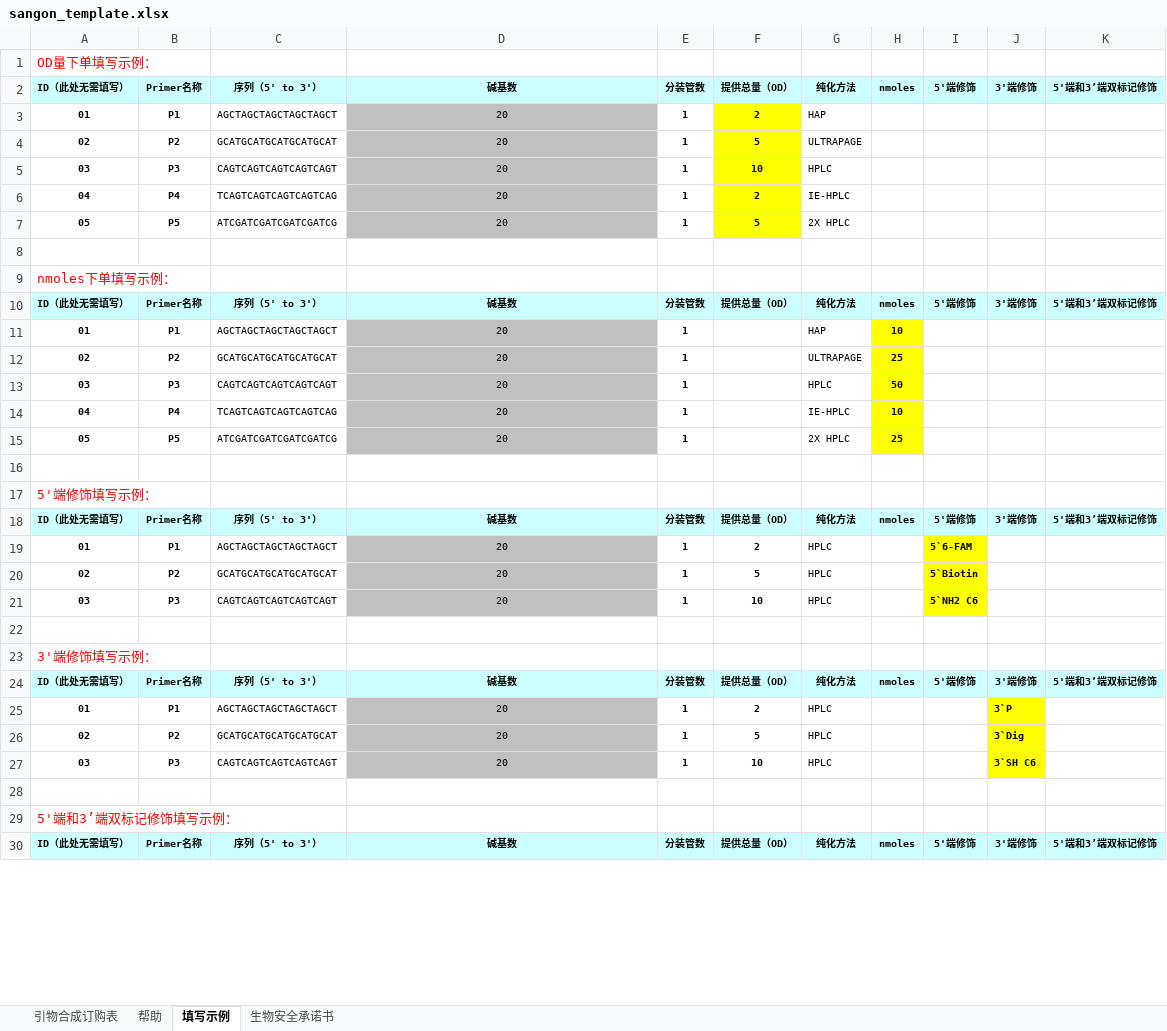
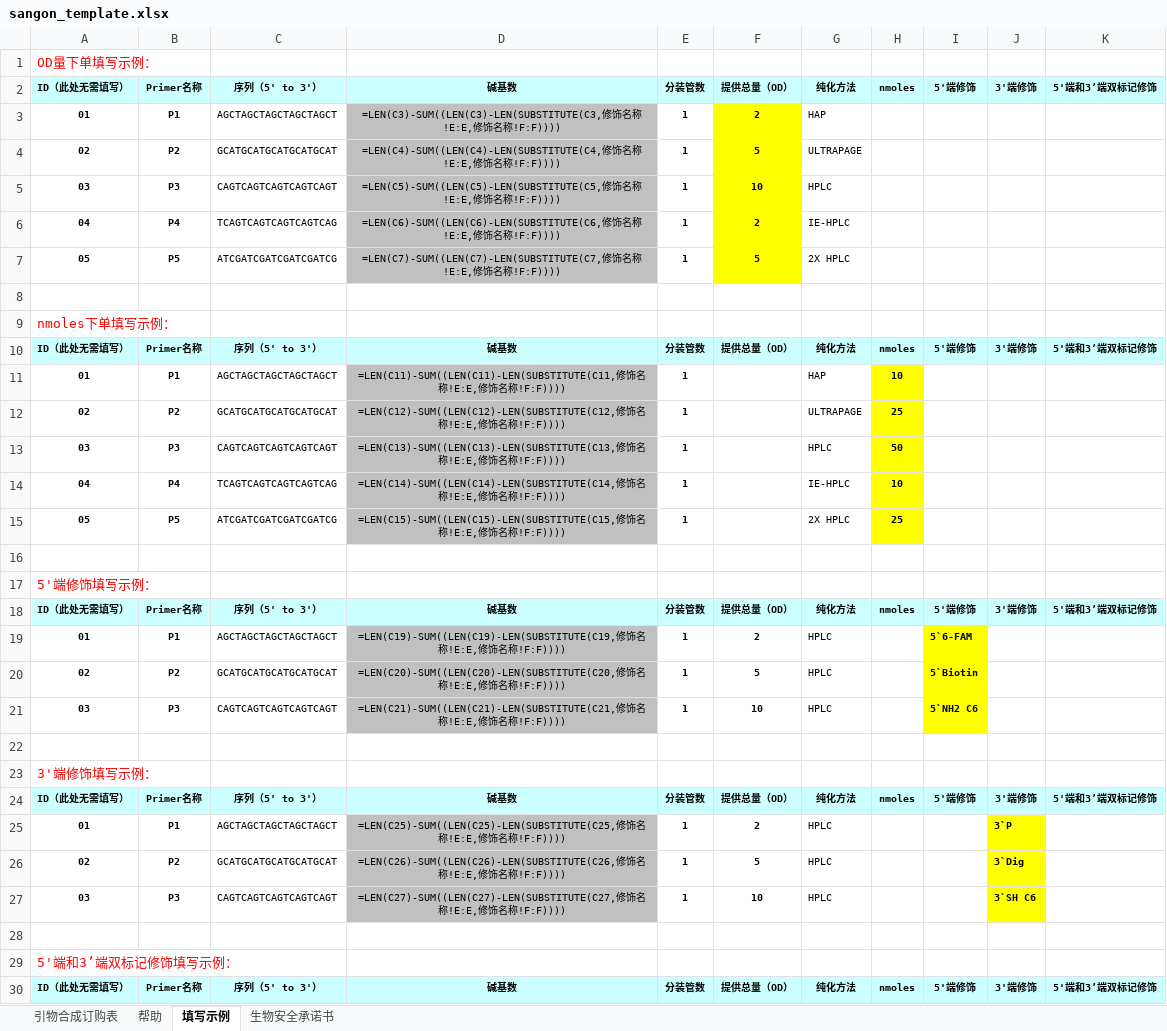
Before and after one commit to dengqilin0905-jpg/primer-webapp, an Excel workbook: app/sangon_template.xlsx, sheet 填写示例, drawn as a sheet; only a part is shown; values as stored, in another font and other column widths than the file's, no borders; formulas without a stored value are shown as written; the diff covers the shown part only; the diff names each change by its address in the sheet, - before the commit and + after, or states it on an @@ line.

```diff
--- a/app/sangon_template.xlsx (sheet 填写示例)
+++ b/app/sangon_template.xlsx (sheet 填写示例)
-D3: 20
+D3: =LEN(C3)-SUM((LEN(C3)-LEN(SUBSTITUTE(C3,修饰名称!E:E,修饰名称!F:F))))
-D4: 20
+D4: =LEN(C4)-SUM((LEN(C4)-LEN(SUBSTITUTE(C4,修饰名称!E:E,修饰名称!F:F))))
-D5: 20
+D5: =LEN(C5)-SUM((LEN(C5)-LEN(SUBSTITUTE(C5,修饰名称!E:E,修饰名称!F:F))))
-D6: 20
+D6: =LEN(C6)-SUM((LEN(C6)-LEN(SUBSTITUTE(C6,修饰名称!E:E,修饰名称!F:F))))
-D7: 20
+D7: =LEN(C7)-SUM((LEN(C7)-LEN(SUBSTITUTE(C7,修饰名称!E:E,修饰名称!F:F))))
-D11: 20
+D11: =LEN(C11)-SUM((LEN(C11)-LEN(SUBSTITUTE(C11,修饰名称!E:E,修饰名称!F:F))))
-D12: 20
+D12: =LEN(C12)-SUM((LEN(C12)-LEN(SUBSTITUTE(C12,修饰名称!E:E,修饰名称!F:F))))
-D13: 20
+D13: =LEN(C13)-SUM((LEN(C13)-LEN(SUBSTITUTE(C13,修饰名称!E:E,修饰名称!F:F))))
-D14: 20
+D14: =LEN(C14)-SUM((LEN(C14)-LEN(SUBSTITUTE(C14,修饰名称!E:E,修饰名称!F:F))))
-D15: 20
+D15: =LEN(C15)-SUM((LEN(C15)-LEN(SUBSTITUTE(C15,修饰名称!E:E,修饰名称!F:F))))
-D19: 20
+D19: =LEN(C19)-SUM((LEN(C19)-LEN(SUBSTITUTE(C19,修饰名称!E:E,修饰名称!F:F))))
-D20: 20
+D20: =LEN(C20)-SUM((LEN(C20)-LEN(SUBSTITUTE(C20,修饰名称!E:E,修饰名称!F:F))))
-D21: 20
+D21: =LEN(C21)-SUM((LEN(C21)-LEN(SUBSTITUTE(C21,修饰名称!E:E,修饰名称!F:F))))
-D25: 20
+D25: =LEN(C25)-SUM((LEN(C25)-LEN(SUBSTITUTE(C25,修饰名称!E:E,修饰名称!F:F))))
-D26: 20
+D26: =LEN(C26)-SUM((LEN(C26)-LEN(SUBSTITUTE(C26,修饰名称!E:E,修饰名称!F:F))))
-D27: 20
+D27: =LEN(C27)-SUM((LEN(C27)-LEN(SUBSTITUTE(C27,修饰名称!E:E,修饰名称!F:F))))
```
Also changed, not shown: 6 edited cells elsewhere in this sheet, sheet 引物合成订购表, sheet 帮助, charts or pictures, 4 other files.
